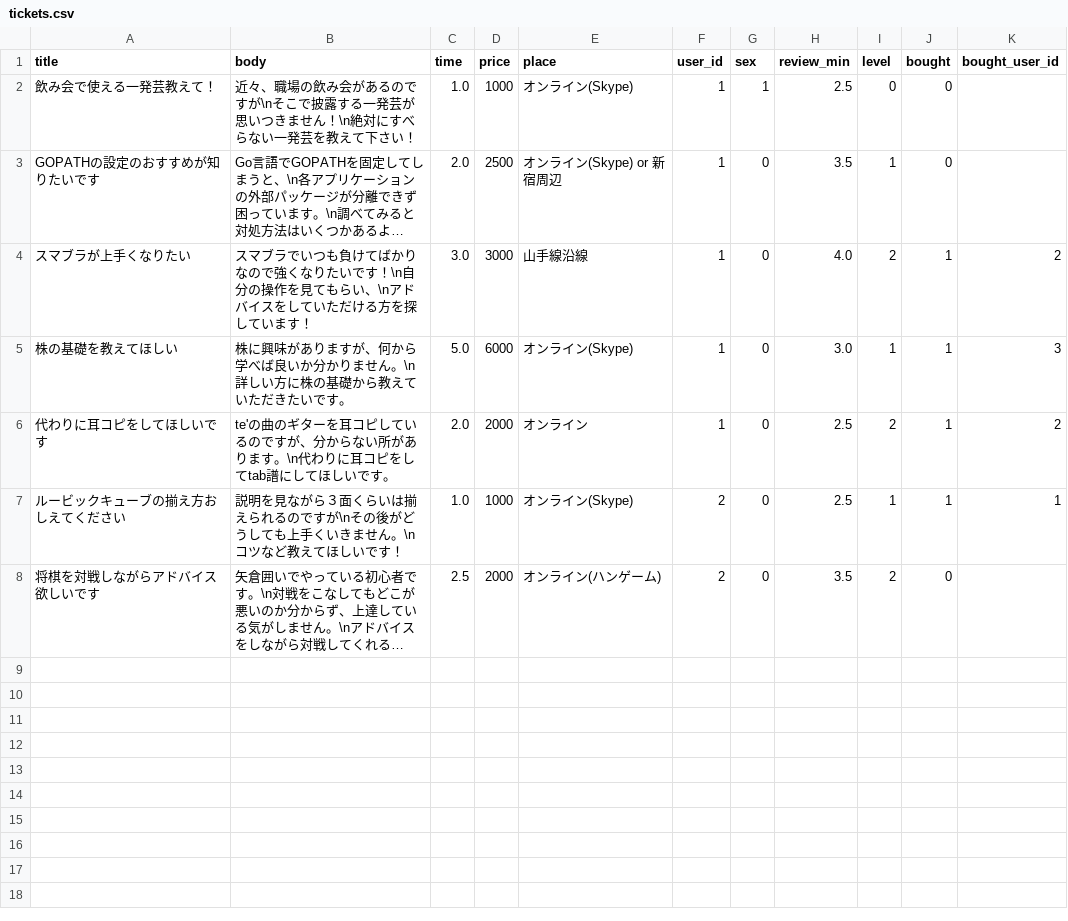
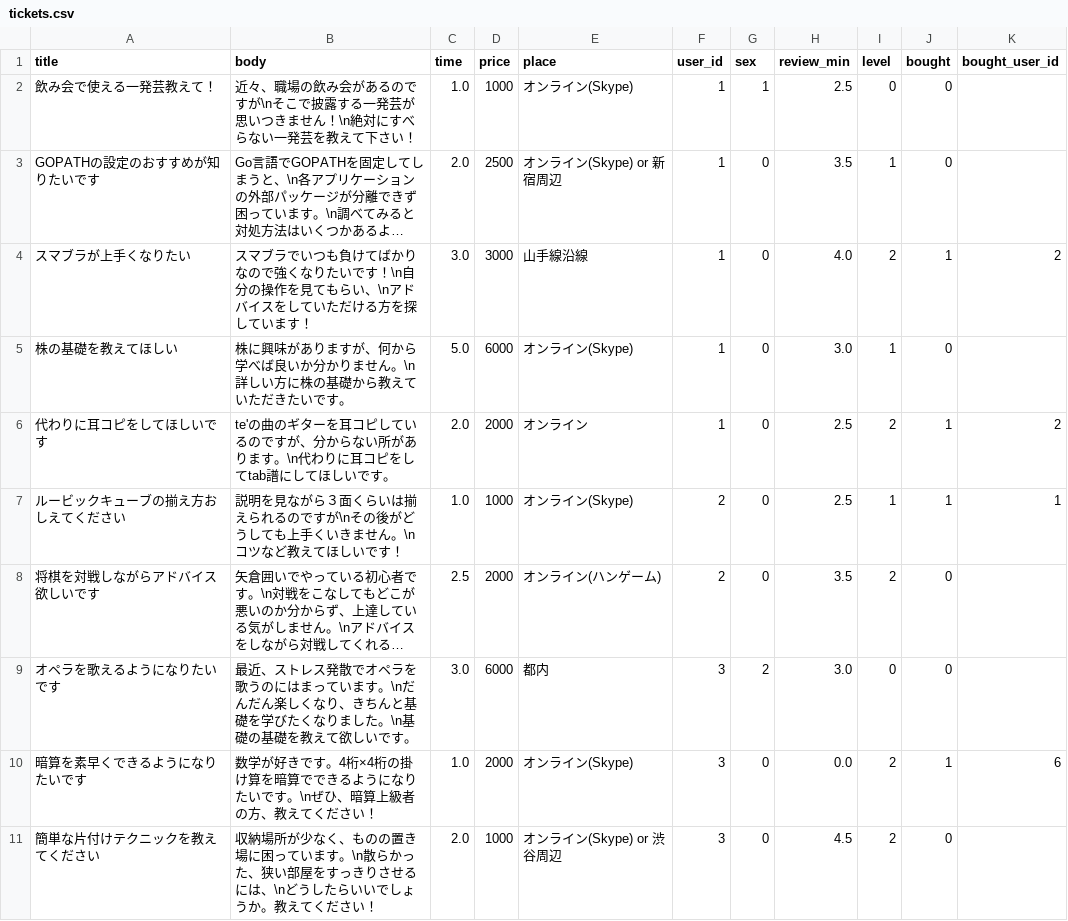
Before and after one commit to suiyujin/openhacku, a CSV file: db/dummy_data/tickets.csv, drawn as a sheet; only a part is shown; long unchanged cells end in …; the diff covers the shown part only; the diff names each change by its address in the sheet, - before the commit and + after, or states it on an @@ line.

Commit message:
add more dummy tickets data

```diff
--- a/db/dummy_data/tickets.csv
+++ b/db/dummy_data/tickets.csv
-J5 (bought): 1
+J5 (bought): 0
-K5 (bought_user_id): 3
+K5 (bought_user_id): (empty)
+row 9: オペラを歌えるようになりたいです | 最近、ストレス発散でオペラを歌うのにはまっています。\nだんだん楽しくなり、きちんと基礎を学びたくなりました。\n基礎の基礎を教えて欲しいです。 | 3.0 | 6000 | 都内 | 3 | 2 | 3.0 | 0 | 0
+row 10: 暗算を素早くできるようになりたいです | 数学が好きです。4桁×4桁の掛け算を暗算でできるようになりたいです。\nぜひ、暗算上級者の方、教えてください！ | 1.0 | 2000 | オンライン(Skype) | 3 | 0 | 0.0 | 2 | 1 | 6
+row 11: 簡単な片付けテクニックを教えてください | 収納場所が少なく、ものの置き場に困っています。\n散らかった、狭い部屋をすっきりさせるには、\nどうしたらいいでしょうか。教えてください！ | 2.0 | 1000 | オンライン(Skype) or 渋谷周辺 | 3 | 0 | 4.5 | 2 | 0
```
Also changed, not shown: 6 added rows elsewhere in this file.
